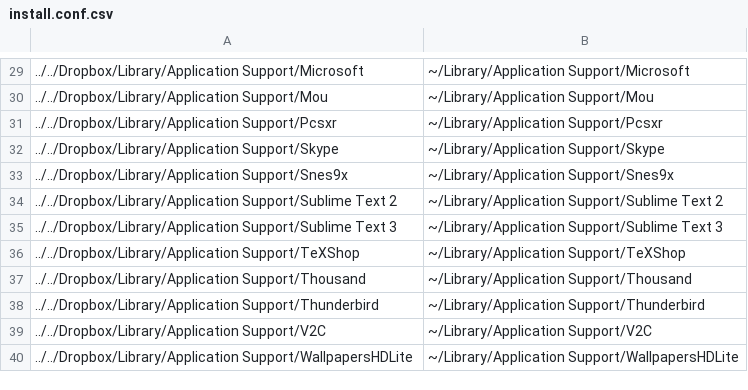
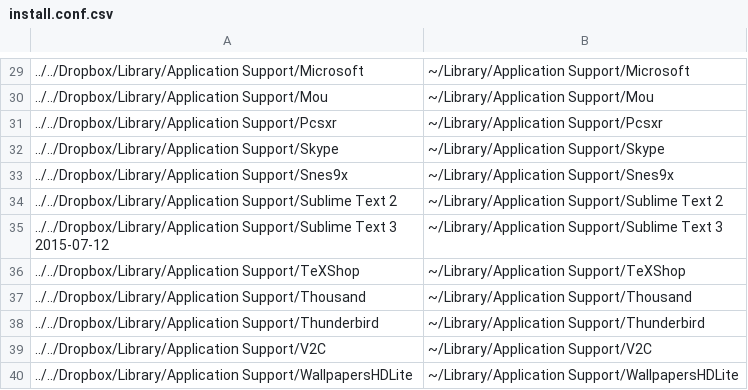
Before and after one commit to ay65535/yadr, a CSV file: install.conf.csv, drawn as a sheet; only a part is shown, gaps mark what is left out; the diff names each change by its address in the sheet, - before the commit and + after, or states it on an @@ line.

Commit message:
Update Sublime Text 3 Datadir symlink

```diff
--- a/install.conf.csv
+++ b/install.conf.csv
-A35: …Text 3
+A35: …Text 3 2015-07-12
```
